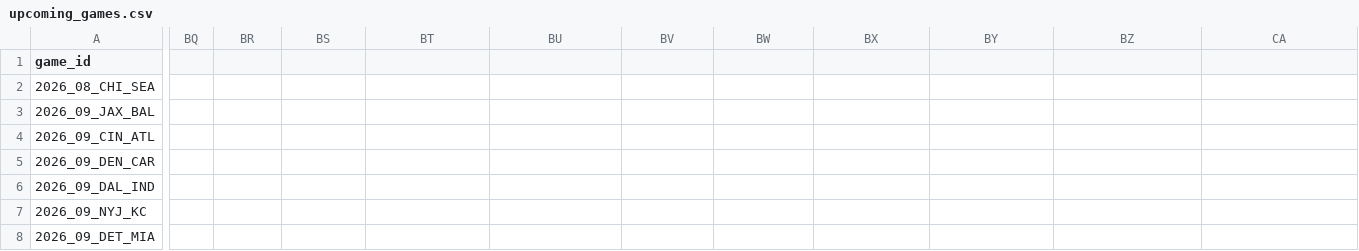
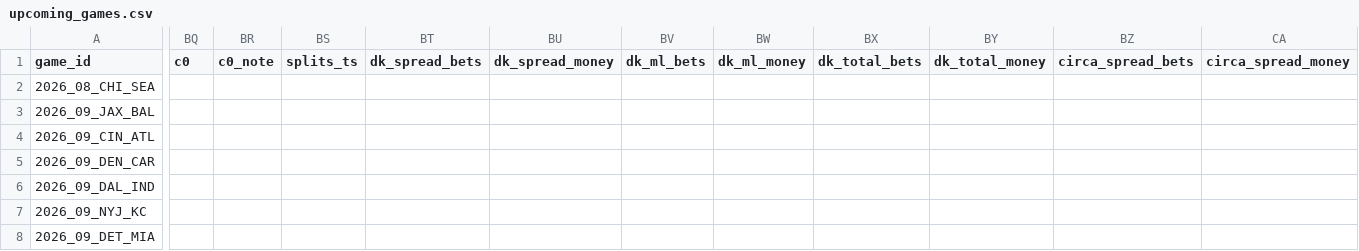
Before and after one commit to mrpoolleakrepair-mo/nfl-board, a CSV file: data/upcoming_games.csv, drawn as a sheet; only a part is shown, gaps mark what is left out; the diff covers the shown part only; the diff names each change by its address in the sheet, - before the commit and + after, or states it on an @@ line.

```diff
--- a/data/upcoming_games.csv
+++ b/data/upcoming_games.csv
-BQ1: (empty)
+BQ1: c0
-BR1: (empty)
+BR1: c0_note
-BS1: (empty)
+BS1: splits_ts
-BT1: (empty)
+BT1: dk_spread_bets
-BU1: (empty)
+BU1: dk_spread_money
-BV1: (empty)
+BV1: dk_ml_bets
-BW1: (empty)
+BW1: dk_ml_money
-BX1: (empty)
+BX1: dk_total_bets
-BY1: (empty)
+BY1: dk_total_money
-BZ1: (empty)
+BZ1: circa_spread_bets
-CA1: (empty)
+CA1: circa_spread_money
```
Also changed, not shown: 5 edited cells elsewhere in this file, data/team_stats.csv, 6 other files.
